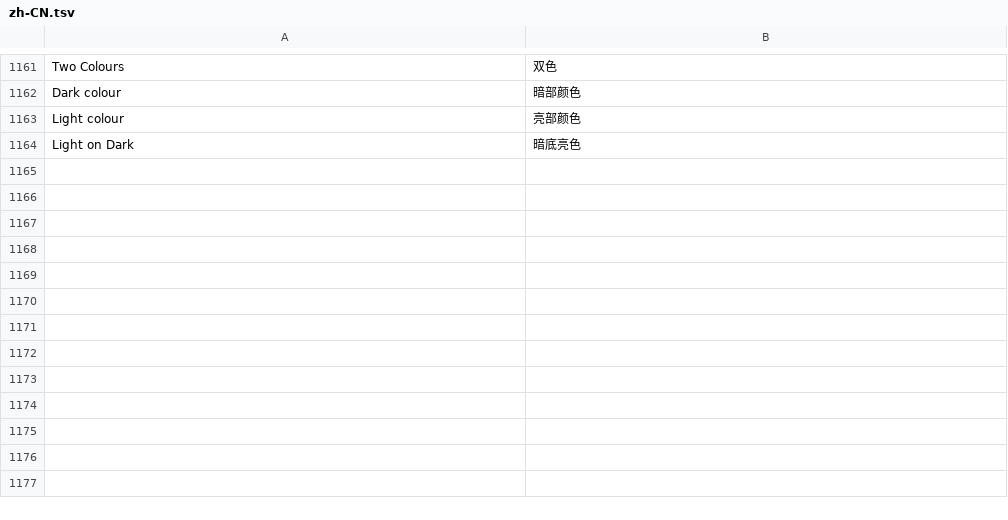
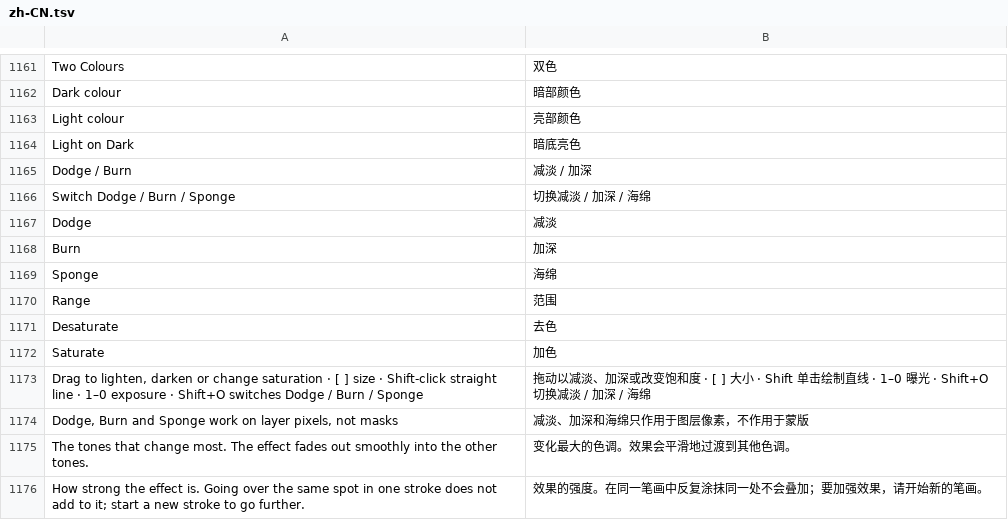
Before and after one commit to jeffory/xuan, a TSV file: assets/locales/zh-CN.tsv, drawn as a sheet; only a part is shown, gaps mark what is left out.

```diff
--- a/assets/locales/zh-CN.tsv
+++ b/assets/locales/zh-CN.tsv
@@ -1164 +1164,13 @@ Light colour	亮部颜色
 Light on Dark	暗底亮色
+Dodge / Burn	减淡 / 加深
+Switch Dodge / Burn / Sponge	切换减淡 / 加深 / 海绵
+Dodge	减淡
+Burn	加深
+Sponge	海绵
+Range	范围
+Desaturate	去色
+Saturate	加色
+Drag to lighten, darken or change saturation · [ ] size · Shift-click straight line · 1–0 exposure · Shift+O switches Dodge / Burn / Sponge	拖动以减淡、加深或改变饱和度 · [ ] 大小 · Shift 单击绘制直线 · 1–0 曝光 · Shift+O 切换减淡 / 加深 / 海绵
+Dodge, Burn and Sponge work on layer pixels, not masks	减淡、加深和海绵只作用于图层像素，不作用于蒙版
+The tones that change most. The effect fades out smoothly into the other tones.	变化最大的色调。效果会平滑地过渡到其他色调。
+How strong the effect is. Going over the same spot in one stroke does not add to it; start a new stroke to go further.	效果的强度。在同一笔画中反复涂抹同一处不会叠加；要加强效果，请开始新的笔画。
```
Also changed, not shown: 20 other files.
